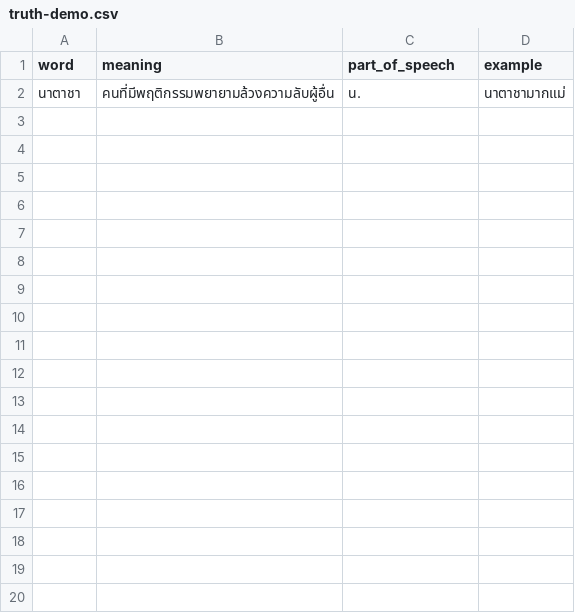
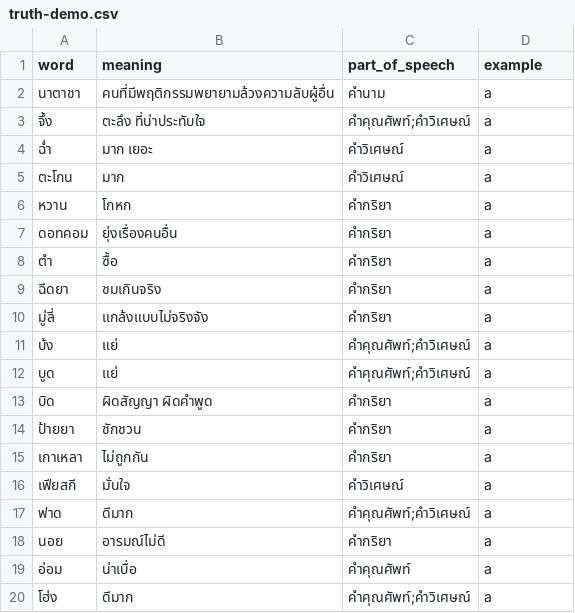
Before and after one commit to ymaiths/ApiDictionary, a CSV file: src/truth-demo.csv, drawn as a sheet; only a part is shown; the diff covers the shown part only.

```diff
--- a/src/truth-demo.csv
+++ b/src/truth-demo.csv
@@ -1,2 +1,20 @@
 word,meaning,part_of_speech,example
-นาตาชา,คนที่มีพฤติกรรมพยายามล้วงความลับผู้อื่น,น.,นาตาชามากแม่
+นาตาชา,คนที่มีพฤติกรรมพยายามล้วงความลับผู้อื่น,คำนาม,a
+จึ้ง,ตะลึง ที่น่าประทับใจ,คำคุณศัพท์;คำวิเศษณ์,a
+ฉ่ำ,มาก เยอะ,คำวิเศษณ์,a
+ตะโกน,มาก,คำวิเศษณ์,a
+หวาน,โกหก,คำกริยา,a
+ดอทคอม,ยุ่งเรื่องคนอื่น,คำกริยา,a
+ตำ,ซื้อ,คำกริยา,a
+ฉีดยา,ชมเกินจริง,คำกริยา,a
+มู่ลี่,แกล้งแบบไม่จริงจัง,คำกริยา,a
+บ้ง,แย่,คำคุณศัพท์;คำวิเศษณ์,a
+บูด,แย่,คำคุณศัพท์;คำวิเศษณ์,a
+บิด,ผิดสัญญา ผิดคำพูด,คำกริยา,a
+ป้ายยา,ชักชวน,คำกริยา,a
+เกาเหลา,ไม่ถูกกัน,คำกริยา,a
+เฟียสกี,มั่นใจ,คำวิเศษณ์,a
+ฟาด,ดีมาก,คำคุณศัพท์;คำวิเศษณ์,a
+นอย,อารมณ์ไม่ดี,คำกริยา,a
+อ่อม,น่าเบื่อ,คำคุณศัพท์,a
+โฮ่ง,ดีมาก,คำคุณศัพท์;คำวิเศษณ์,a
```
Also changed, not shown: 29 added rows elsewhere in this file, 23 other files.
